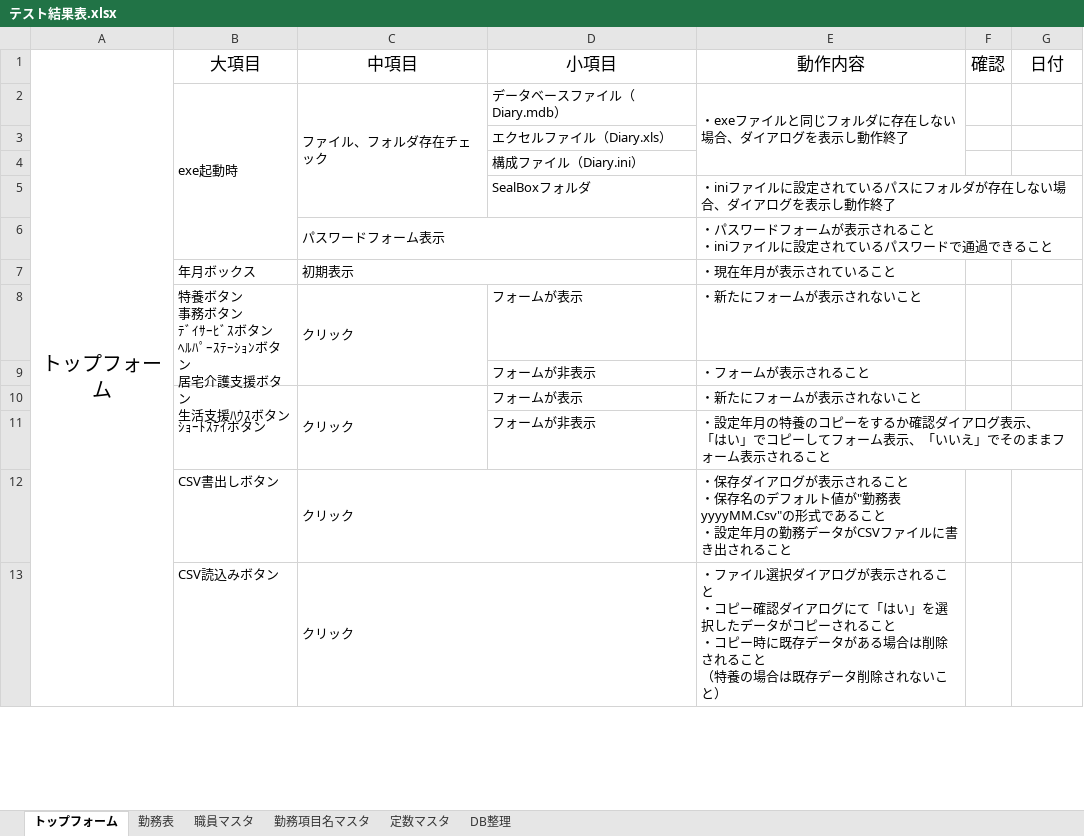
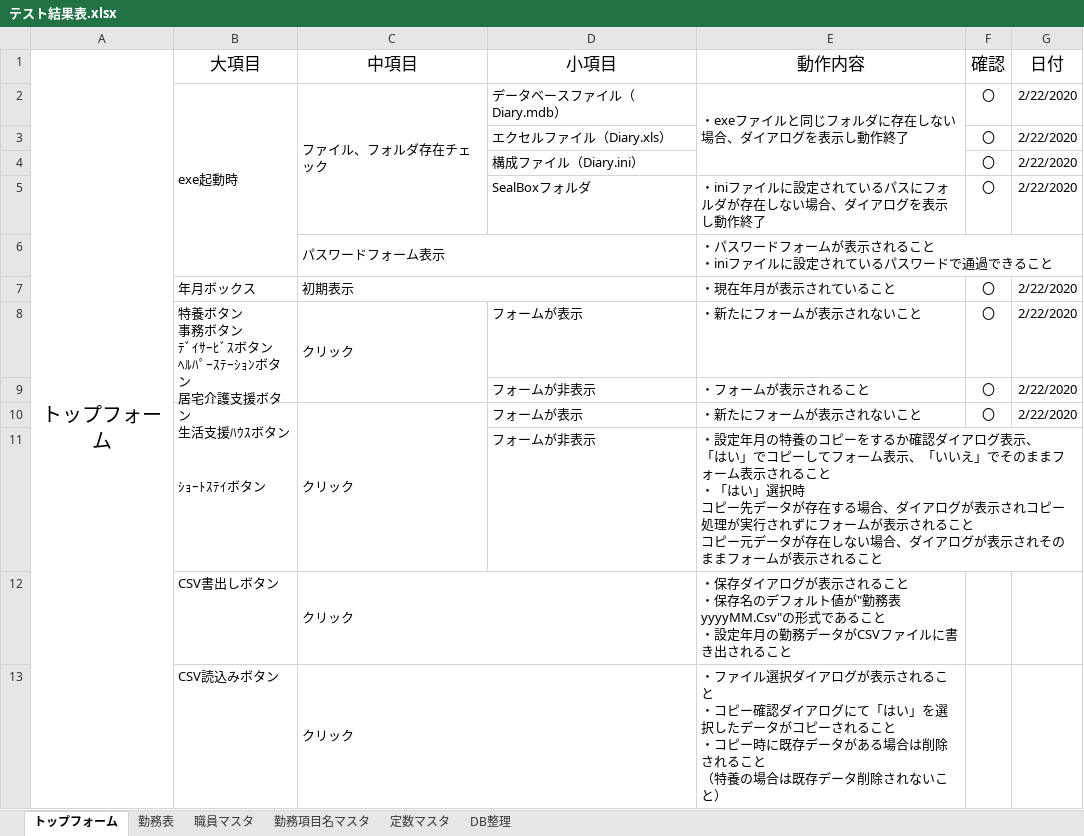
Before and after one commit to hjnb/Symphony_Diary, an Excel workbook: Symphony_Diary/テスト/テスト結果表.xlsx, sheet トップフォーム, drawn as a sheet; only a part is shown; values as stored, in another font and other column widths than the file's, no borders; removed rows and columns are numbered as before the commit, all else as after; ↵ is a line break in a cell; the diff covers the shown part only; the diff names each change by its address in the sheet, - before the commit and + after, or states it on an @@ line.

```diff
--- a/Symphony_Diary/テスト/テスト結果表.xlsx (sheet トップフォーム)
+++ b/Symphony_Diary/テスト/テスト結果表.xlsx (sheet トップフォーム)
-F2 (確認): (empty)
+F2 (確認): 〇
-G2 (日付): (empty)
+G2 (日付): 2/22/2020
-row 3:  |  |  | エクセルファイル（Diary.xls）
-row 4:  |  |  | 構成ファイル（Diary.ini）
-row 5:  |  |  | SealBoxフォルダ | ・iniファイルに設定されているパスにフォルダが存在しない場合、ダイアログを表示し動作終了
+row 3:  |  |  | エクセルファイル（Diary.xls） |  | 〇 | 2/22/2020
+row 4:  |  |  | 構成ファイル（Diary.ini） |  | 〇 | 2/22/2020
+row 5:  |  |  | SealBoxフォルダ | ・iniファイルに設定されているパスにフォルダが存在しない場合、ダイアログを表示し動作終了 | 〇 | 2/22/2020
-F7:F10 (確認): (empty)
+F7:F10 (確認): 〇
-G7:G10 (日付): (empty)
+G7:G10 (日付): 2/22/2020
-E11 (動作内容): …れること
+E11 (動作内容): …れること ↵ ・「はい」選択時 ↵ コピー先データが存在する場合、ダイアログが表示されコピー処理が実行されずにフォームが表示されること ↵ コピー元データが存在しない場合、ダイアログが表示されそのままフォームが表示されること
```
Also changed, not shown: 24 edited cells elsewhere in this sheet, 2 other files.
